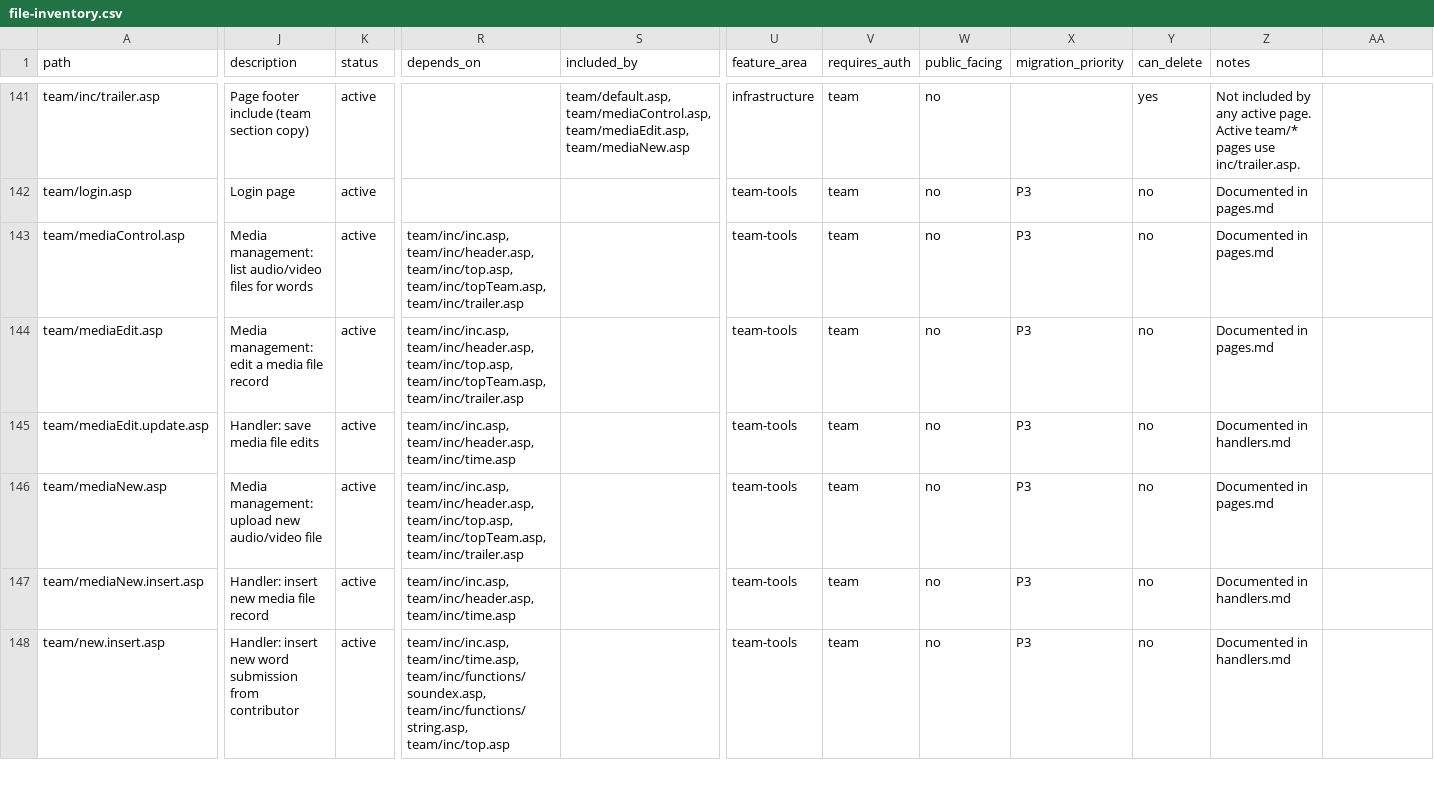
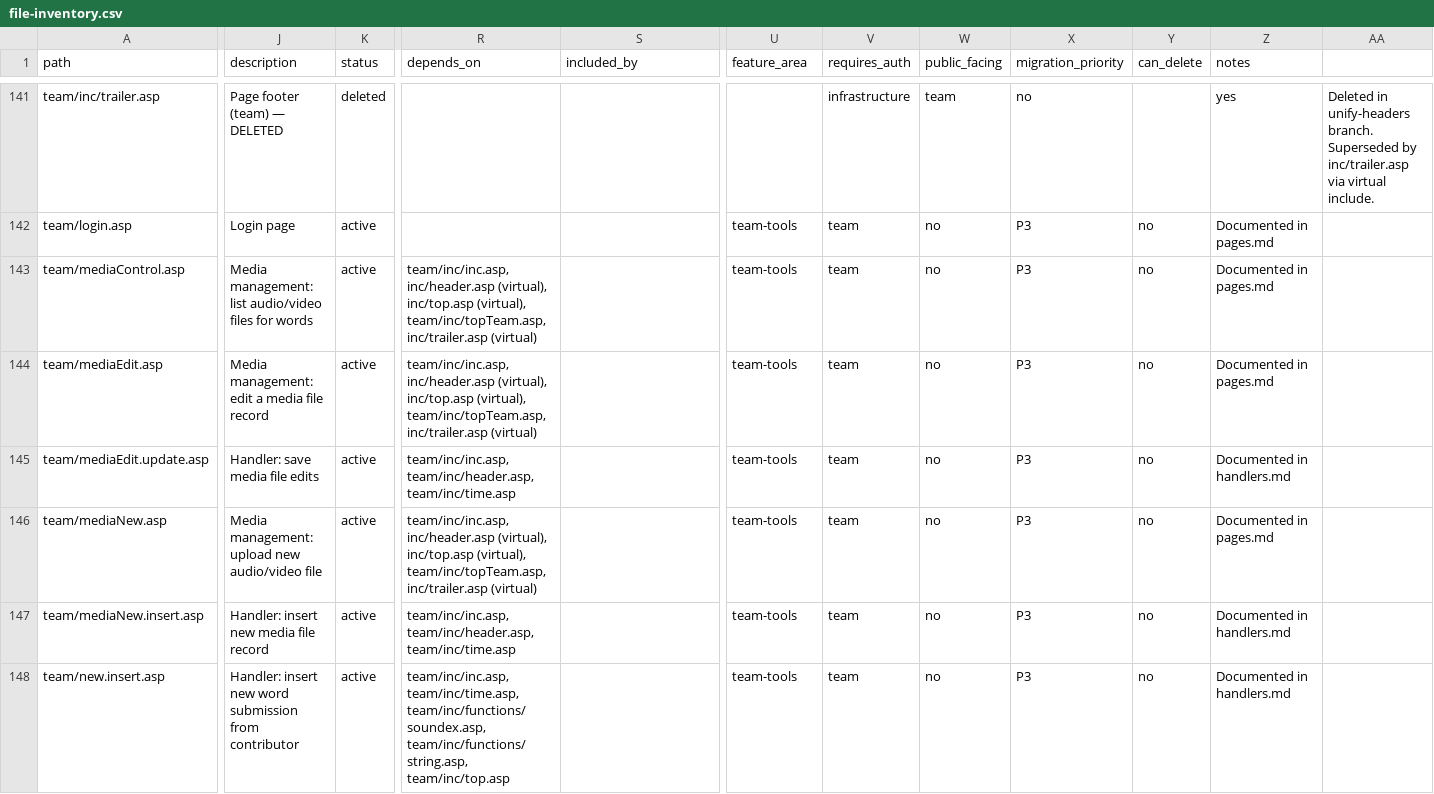
Before and after one commit to madrasafree/spoken-arabic-dictionary, a CSV file: docs/file-inventory.csv, drawn as a sheet; only a part is shown, gaps mark what is left out; the diff covers the shown part only; the diff names each change by its address in the sheet, - before the commit and + after, or states it on an @@ line.

Commit message:
docs: update includes.md and file-inventory.csv for unify-headers

```diff
--- a/docs/file-inventory.csv
+++ b/docs/file-inventory.csv
-J141 (description): Page footer include (team section copy)
+J141 (description): Page footer (team) — DELETED
-K141 (status): active
+K141 (status): deleted
-S141 (included_by): team/default.asp, team/mediaControl.asp, team/mediaEdit.asp, team/mediaNew.asp
+S141 (included_by): (empty)
-U141 (feature_area): infrastructure
+U141 (feature_area): (empty)
-V141 (requires_auth): team
+V141 (requires_auth): infrastructure
-W141 (public_facing): no
+W141 (public_facing): team
-X141 (migration_priority): (empty)
+X141 (migration_priority): no
-Y141 (can_delete): yes
+Y141 (can_delete): (empty)
-Z141 (notes): Not included by any active page. Active team/* pages use inc/trailer.asp.
+Z141 (notes): yes
-AA141: (empty)
+AA141: Deleted in unify-headers branch. Superseded by inc/trailer.asp via virtual include.
-R143:R144 (depends_on): team/inc/inc.asp, team/inc/header.asp, team/inc/top.asp, team/inc/topTeam.asp, team/inc/trailer.asp
+R143:R144 (depends_on): team/inc/inc.asp, inc/header.asp (virtual), inc/top.asp (virtual), team/inc/topTeam.asp, inc/trailer.asp (virtual)
-R146 (depends_on): team/inc/inc.asp, team/inc/header.asp, team/inc/top.asp, team/inc/topTeam.asp, team/inc/trailer.asp
+R146 (depends_on): team/inc/inc.asp, inc/header.asp (virtual), inc/top.asp (virtual), team/inc/topTeam.asp, inc/trailer.asp (virtual)
```
Also changed, not shown: 31 edited cells elsewhere in this file, 1 other file.
